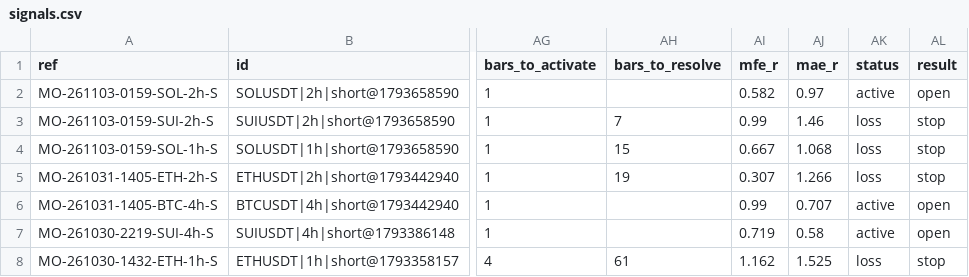
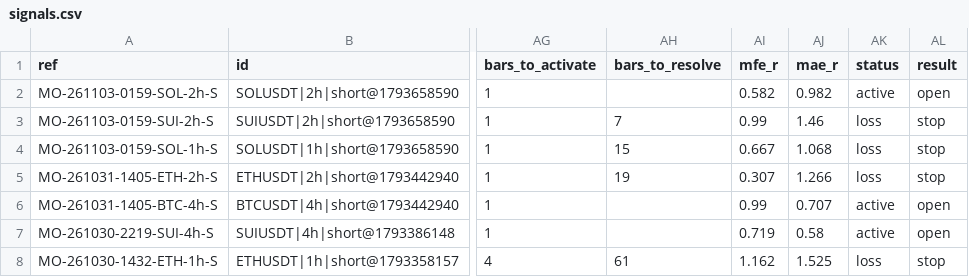
Before and after one commit to msmadanni88/market-observatory, a CSV file: brief/signals.csv, drawn as a sheet; only a part is shown, gaps mark what is left out; the diff names each change by its address in the sheet, - before the commit and + after, or states it on an @@ line.

```diff
--- a/brief/signals.csv
+++ b/brief/signals.csv
-AJ2 (mae_r): 0.97
+AJ2 (mae_r): 0.982
```
Also changed, not shown: 1 other file.
